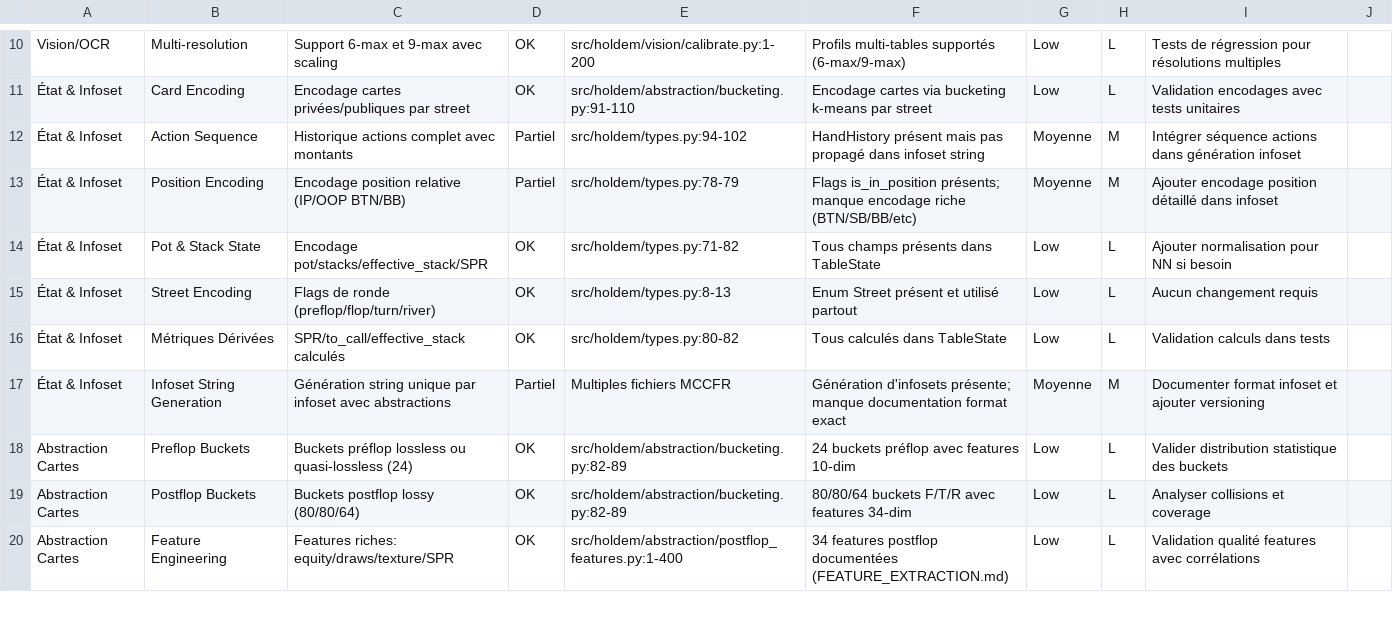
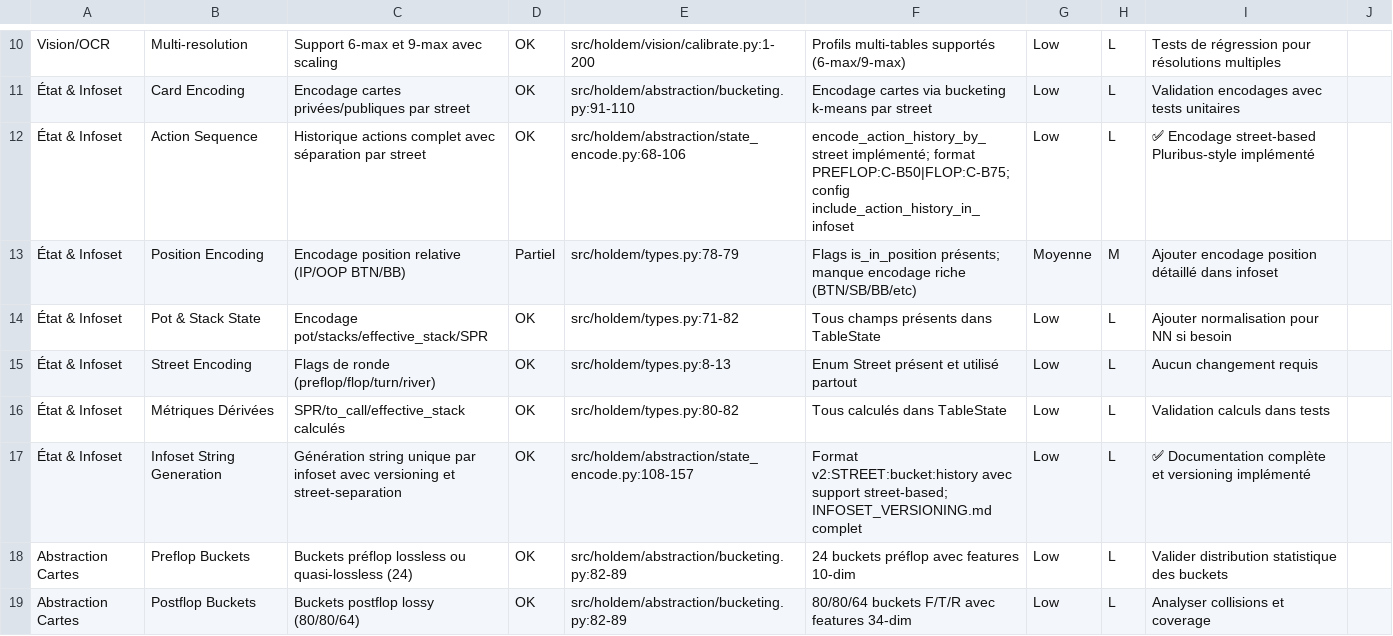
Before and after one commit to montana2ab/poker, a CSV file: PLURIBUS_FEATURE_PARITY.csv, drawn as a sheet; only a part is shown, gaps mark what is left out; the shorter side is filled out with more unchanged rows.

```diff
--- a/PLURIBUS_FEATURE_PARITY.csv
+++ b/PLURIBUS_FEATURE_PARITY.csv
@@ -11,3 +11,3 @@ Vision/OCR,Multi-resolution,Support 6-max et 9-max avec scaling,OK,src/holdem/vi
 État & Infoset,Card Encoding,Encodage cartes privées/publiques par street,OK,src/holdem/abstraction/bucketing.py:91-110,Encodage cartes via bucketing k-means par street,Low,L,Validation encodages avec tests unitaires
-État & Infoset,Action Sequence,Historique actions complet avec montants,Partiel,src/holdem/types.py:94-102,HandHistory présent mais pas propagé dans infoset string,Moyenne,M,Intégrer séquence actions dans génération infoset
+État & Infoset,Action Sequence,Historique actions complet avec séparation par street,OK,src/holdem/abstraction/state_encode.py:68-106,encode_action_history_by_street implémenté; format PREFLOP:C-B50|FLOP:C-B75; config include_action_history_in_infoset,Low,L,✅ Encodage street-based Pluribus-style implémenté
 État & Infoset,Position Encoding,Encodage position relative (IP/OOP BTN/BB),Partiel,src/holdem/types.py:78-79,Flags is_in_position présents; manque encodage riche (BTN/SB/BB/etc),Moyenne,M,Ajouter encodage position détaillé dans infoset
@@ -16,3 +16,3 @@ Vision/OCR,Multi-resolution,Support 6-max et 9-max avec scaling,OK,src/holdem/vi
 État & Infoset,Métriques Dérivées,SPR/to_call/effective_stack calculés,OK,src/holdem/types.py:80-82,Tous calculés dans TableState,Low,L,Validation calculs dans tests
-État & Infoset,Infoset String Generation,Génération string unique par infoset avec abstractions,Partiel,Multiples fichiers MCCFR,Génération d'infosets présente; manque documentation format exact,Moyenne,M,Documenter format infoset et ajouter versioning
+État & Infoset,Infoset String Generation,Génération string unique par infoset avec versioning et street-separation,OK,src/holdem/abstraction/state_encode.py:108-157,Format v2:STREET:bucket:history avec support street-based; INFOSET_VERSIONING.md complet,Low,L,✅ Documentation complète et versioning implémenté
 Abstraction Cartes,Preflop Buckets,Buckets préflop lossless ou quasi-lossless (24),OK,src/holdem/abstraction/bucketing.py:82-89,24 buckets préflop avec features 10-dim,Low,L,Valider distribution statistique des buckets
```
Also changed, not shown: 2 other files.
